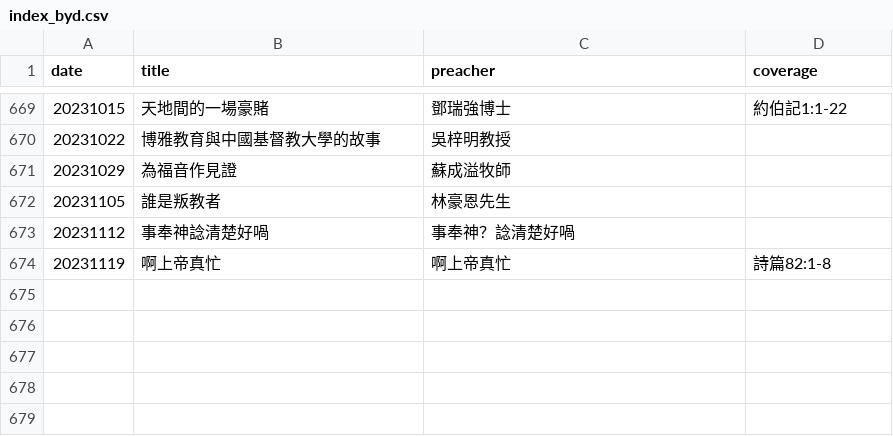
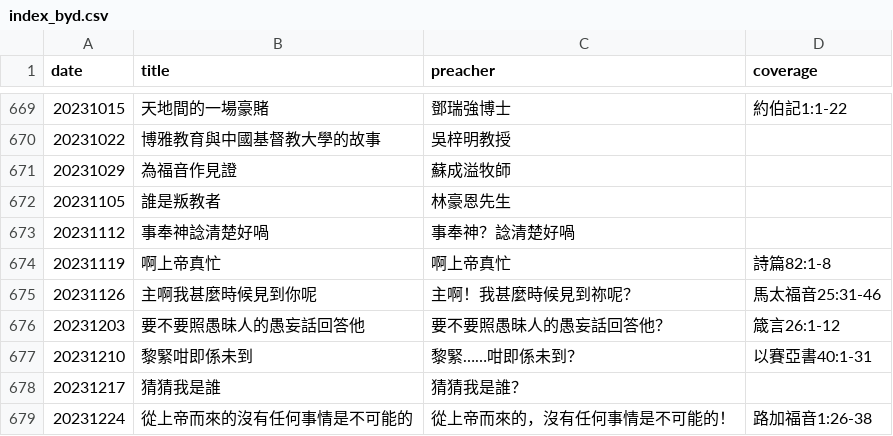
Before and after one commit to michaelchanwahyan/sermon-app, a CSV file: projects/DSCCC/index_byd.csv, drawn as a sheet; only a part is shown, gaps mark what is left out.

```diff
--- a/projects/DSCCC/index_byd.csv
+++ b/projects/DSCCC/index_byd.csv
@@ -674 +674,6 @@ date,title,preacher,coverage
 20231119,啊上帝真忙,啊上帝真忙,詩篇82:1-8
+20231126,主啊我甚麼時候見到你呢,主啊！我甚麼時候見到祢呢？,馬太福音25:31-46
+20231203,要不要照愚昧人的愚妄話回答他,要不要照愚昧人的愚妄話回答他？,箴言26:1-12
+20231210,黎緊咁即係未到,黎緊……咁即係未到？,以賽亞書40:1-31
+20231217,猜猜我是誰,猜猜我是誰？,
+20231224,從上帝而來的沒有任何事情是不可能的,從上帝而來的，沒有任何事情是不可能的！,路加福音1:26-38
```
Also changed, not shown: projects/ACSMHK/index_byn.csv, projects/JNG/index_byp.csv, 14 other files.
